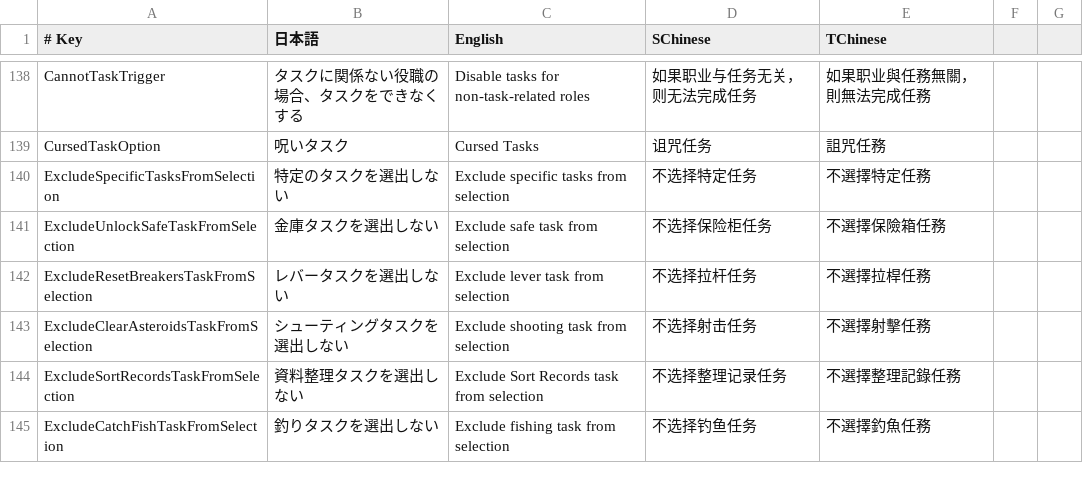
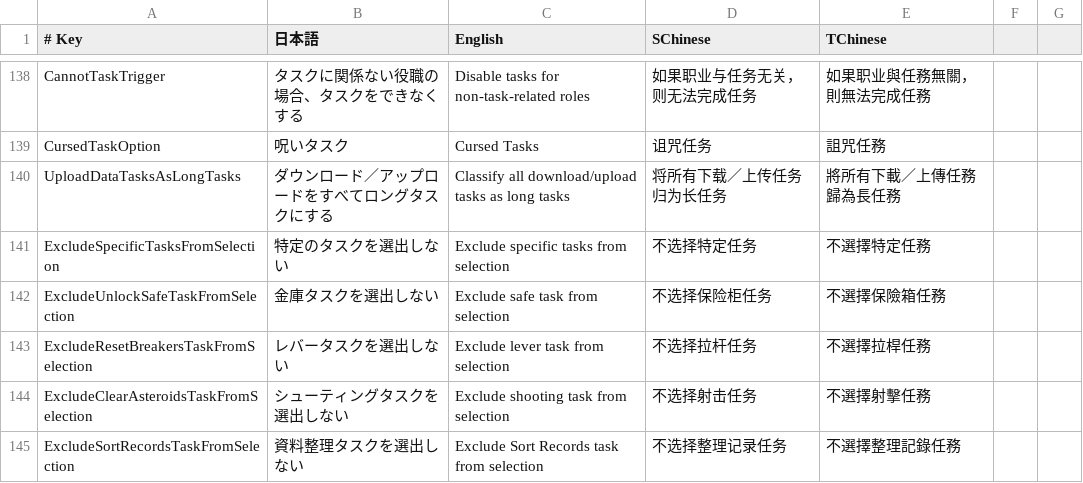
Before and after one commit to SuperNewRoles/SuperNewRoles, a CSV file: SuperNewRoles/Resources/TranslationData.csv, drawn as a sheet; only a part is shown, gaps mark what is left out; the shorter side is filled out with more unchanged rows.

Commit message:
feat: ダウンロードとアップロードをロングタスクに統一する設定を追加
- ゲーム設定に初期値OFFの分類変更オプションを追加

- マップ初期化時に対象タスクをショートからロングへ移動

```diff
--- a/SuperNewRoles/Resources/TranslationData.csv
+++ b/SuperNewRoles/Resources/TranslationData.csv
@@ -139,2 +139,3 @@ CannotTaskTrigger,タスクに関係ない役職の場合、タスクをでき
 CursedTaskOption,呪いタスク,Cursed Tasks,诅咒任务,詛咒任務
+UploadDataTasksAsLongTasks,ダウンロード／アップロードをすべてロングタスクにする,Classify all download/upload tasks as long tasks,将所有下载／上传任务归为长任务,將所有下載／上傳任務歸為長任務
 ExcludeSpecificTasksFromSelection,特定のタスクを選出しない,Exclude specific tasks from selection,不选择特定任务,不選擇特定任務
```
Also changed, not shown: 2 other files.
